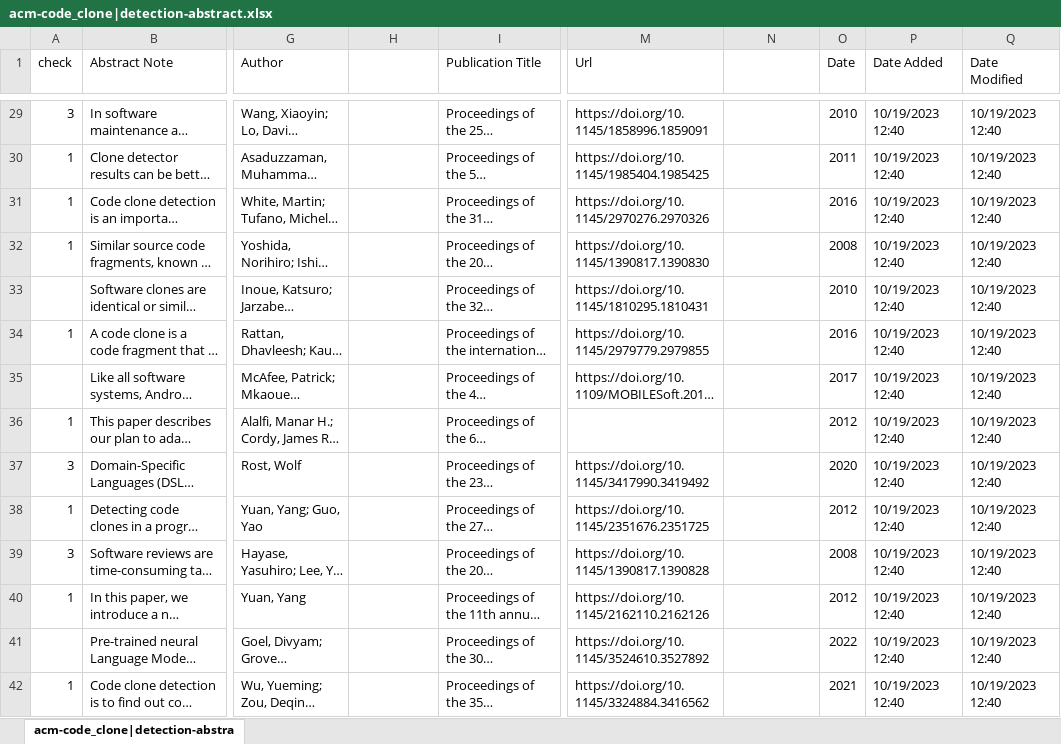
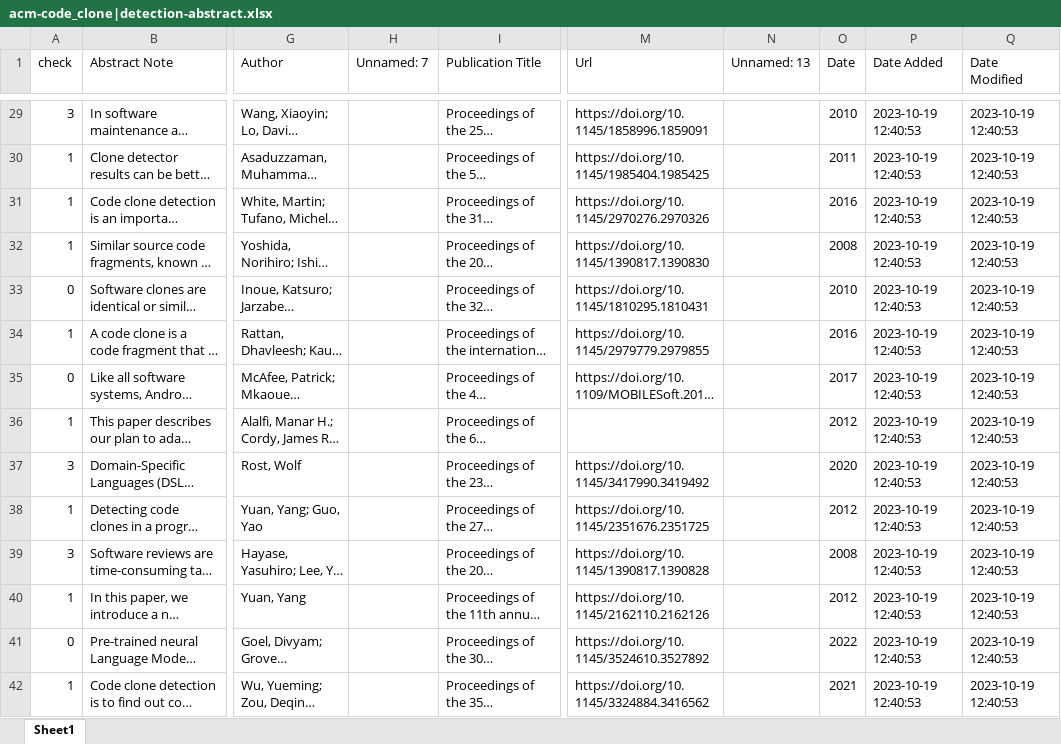
Before and after one commit to FlickerSoul/COMP108-quantitative-research, an Excel workbook: xlsx/acm-code_clone|detection-abstract.xlsx, sheet Sheet1, drawn as a sheet; only a part is shown, gaps mark what is left out; long unchanged cells end in …; values as stored, in another font and other column widths than the file's, no cell formats; the diff covers the shown part only; the diff names each change by its address in the sheet, - before the commit and + after, or states it on an @@ line.

```diff
--- a/xlsx/acm-code_clone|detection-abstract.xlsx (sheet Sheet1)
+++ b/xlsx/acm-code_clone|detection-abstract.xlsx (sheet Sheet1)
-sheet tab: acm-code_clone|detection-abstra
+sheet tab: Sheet1
-H1: (empty)
+H1: Unnamed: 7
-N1: (empty)
+N1: Unnamed: 13
-P29:P42 (Date Added): 10/19/2023 12:40
+P29:P42 (Date Added): 2023-10-19 12:40:53
-Q29:Q42 (Date Modified): 10/19/2023 12:40
+Q29:Q42 (Date Modified): 2023-10-19 12:40:53
-A33 (check): (empty)
+A33 (check): 0
-A35 (check): (empty)
+A35 (check): 0
-A41 (check): (empty)
+A41 (check): 0
```
Also changed, not shown: 176 edited cells elsewhere in this sheet, cell formats, xlsx/ieee-code_clone|detection-metadata.xlsx.
